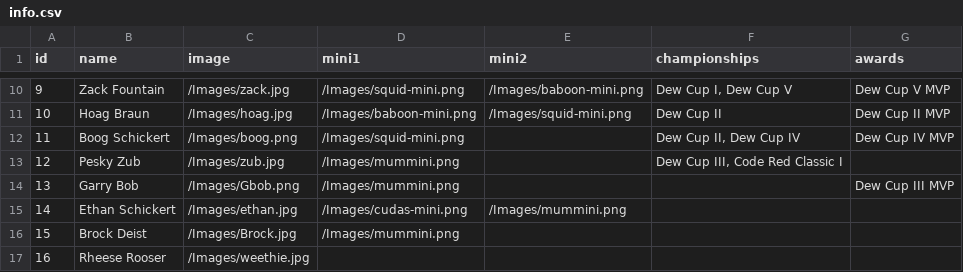
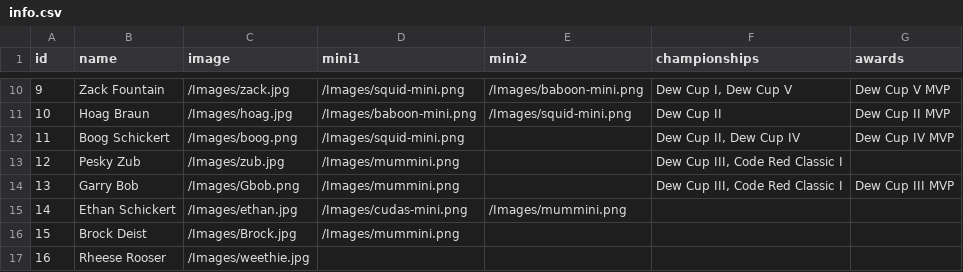
Before and after one commit to stevenpfaff/Dew-Cup-FrontEnd, a CSV file: public/info.csv, drawn as a sheet; only a part is shown, gaps mark what is left out.

Commit message:
fixed strikeout bug

```diff
--- a/public/info.csv
+++ b/public/info.csv
@@ -13,3 +13,3 @@ id,name,image,mini1,mini2,championships,awards
 12,Pesky Zub,/Images/zub.jpg,/Images/mummini.png,,"Dew Cup III, Code Red Classic I",
-13,Garry Bob,/Images/Gbob.png,/Images/mummini.png,,,Dew Cup III MVP
+13,Garry Bob,/Images/Gbob.png,/Images/mummini.png,,"Dew Cup III, Code Red Classic I",Dew Cup III MVP
 14,Ethan Schickert,/Images/ethan.jpg,/Images/cudas-mini.png,/Images/mummini.png,,
```
